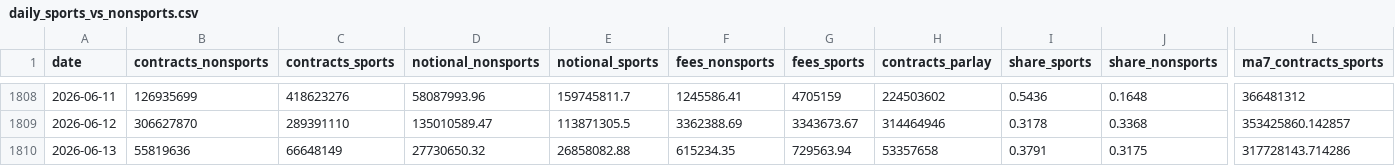
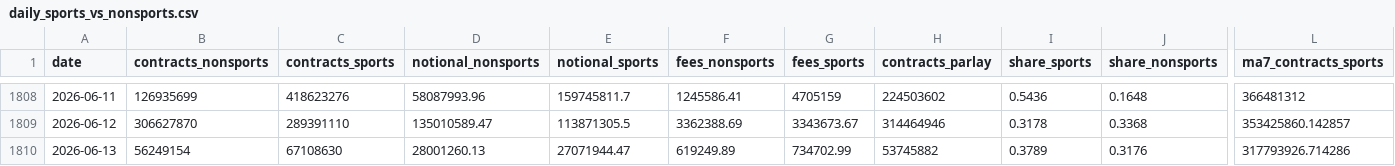
Before and after one commit to Doboyle95/kalshi-dashboard, a CSV file: src/data/daily_sports_vs_nonsports.csv, drawn as a sheet; only a part is shown, gaps mark what is left out; the diff covers the shown part only; the diff names each change by its address in the sheet, - before the commit and + after, or states it on an @@ line.

Commit message:
data: 2026-06-13 09:27 ET - 177,103,666 contracts

```diff
--- a/src/data/daily_sports_vs_nonsports.csv
+++ b/src/data/daily_sports_vs_nonsports.csv
-B1810 (contracts_nonsports): 55819636
+B1810 (contracts_nonsports): 56249154
-C1810 (contracts_sports): 66648149
+C1810 (contracts_sports): 67108630
-D1810 (notional_nonsports): 27730650.32
+D1810 (notional_nonsports): 28001260.13
-E1810 (notional_sports): 26858082.88
+E1810 (notional_sports): 27071944.47
-F1810 (fees_nonsports): 615234.35
+F1810 (fees_nonsports): 619249.89
-G1810 (fees_sports): 729563.94
+G1810 (fees_sports): 734702.99
-H1810 (contracts_parlay): 53357658
+H1810 (contracts_parlay): 53745882
-I1810 (share_sports): 0.3791
+I1810 (share_sports): 0.3789
-J1810 (share_nonsports): 0.3175
+J1810 (share_nonsports): 0.3176
-L1810 (ma7_contracts_sports): 317728143.714286
+L1810 (ma7_contracts_sports): 317793926.714286
```
Also changed, not shown: 1 edited cell elsewhere in this file, src/data/daily_overall.csv, src/data/sports_market_type_daily.csv, 2 other files.
